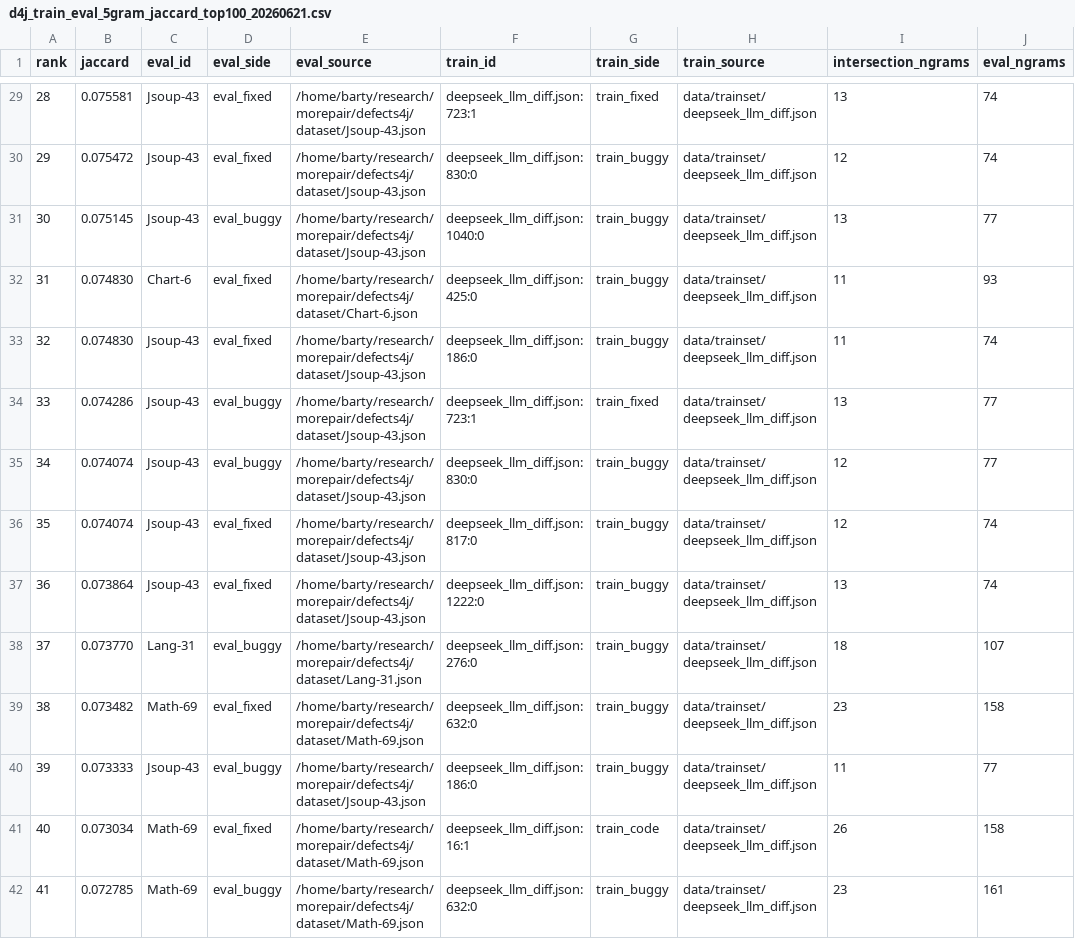
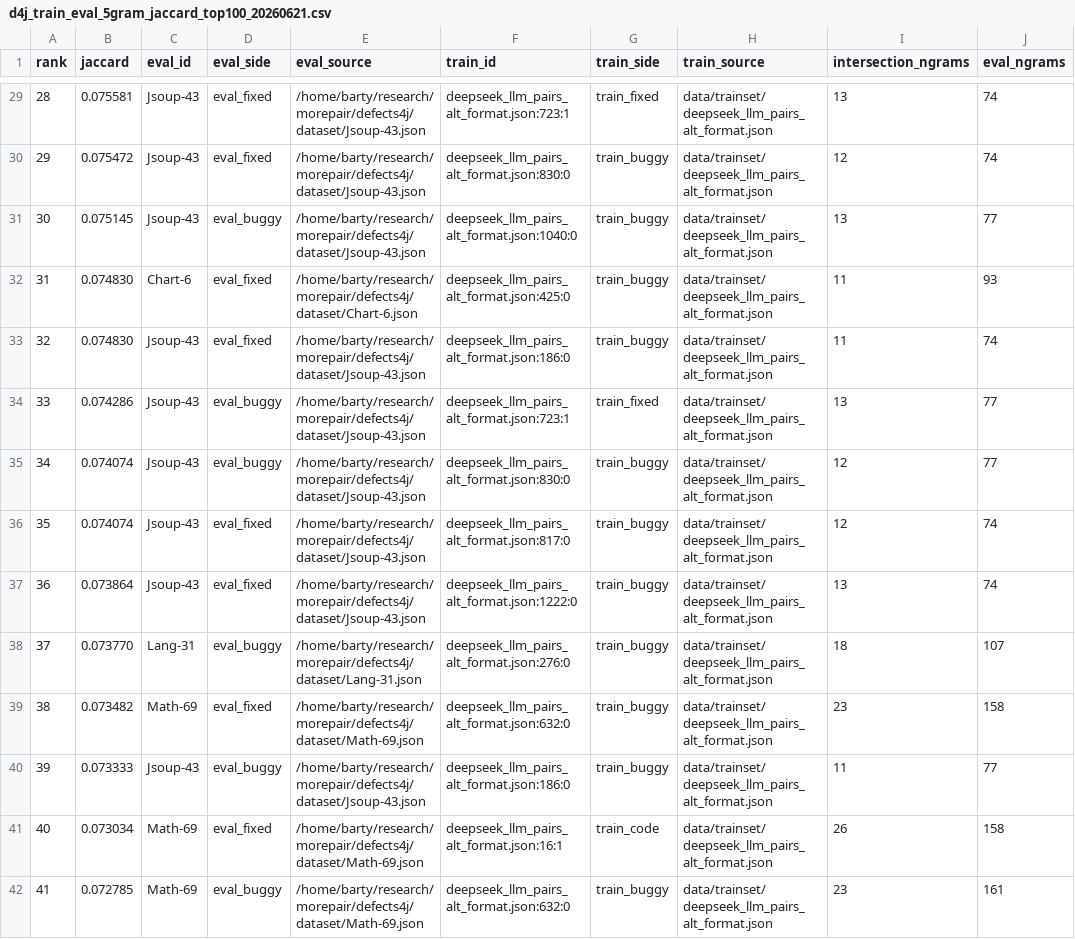
Before and after one commit to GLEAM-Lab/PAFT, a CSV file: analysis_outputs/d4j_train_eval_5gram_jaccard_top100_20260621.csv, drawn as a sheet; only a part is shown, gaps mark what is left out; the diff covers the shown part only; the diff names each change by its address in the sheet, - before the commit and + after, or states it on an @@ line.

```diff
--- a/analysis_outputs/d4j_train_eval_5gram_jaccard_top100_20260621.csv
+++ b/analysis_outputs/d4j_train_eval_5gram_jaccard_top100_20260621.csv
-F29 (train_id): deepseek_llm_diff.json:723:1
+F29 (train_id): deepseek_llm_pairs_alt_format.json:723:1
-H29:H42 (train_source): data/trainset/deepseek_llm_diff.json
+H29:H42 (train_source): data/trainset/deepseek_llm_pairs_alt_format.json
-F30 (train_id): deepseek_llm_diff.json:830:0
+F30 (train_id): deepseek_llm_pairs_alt_format.json:830:0
-F31 (train_id): deepseek_llm_diff.json:1040:0
+F31 (train_id): deepseek_llm_pairs_alt_format.json:1040:0
-F32 (train_id): deepseek_llm_diff.json:425:0
+F32 (train_id): deepseek_llm_pairs_alt_format.json:425:0
-F33 (train_id): deepseek_llm_diff.json:186:0
+F33 (train_id): deepseek_llm_pairs_alt_format.json:186:0
-F34 (train_id): deepseek_llm_diff.json:723:1
+F34 (train_id): deepseek_llm_pairs_alt_format.json:723:1
-F35 (train_id): deepseek_llm_diff.json:830:0
+F35 (train_id): deepseek_llm_pairs_alt_format.json:830:0
-F36 (train_id): deepseek_llm_diff.json:817:0
+F36 (train_id): deepseek_llm_pairs_alt_format.json:817:0
-F37 (train_id): deepseek_llm_diff.json:1222:0
+F37 (train_id): deepseek_llm_pairs_alt_format.json:1222:0
-F38 (train_id): deepseek_llm_diff.json:276:0
+F38 (train_id): deepseek_llm_pairs_alt_format.json:276:0
-F39 (train_id): deepseek_llm_diff.json:632:0
+F39 (train_id): deepseek_llm_pairs_alt_format.json:632:0
-F40 (train_id): deepseek_llm_diff.json:186:0
+F40 (train_id): deepseek_llm_pairs_alt_format.json:186:0
-F41 (train_id): deepseek_llm_diff.json:16:1
+F41 (train_id): deepseek_llm_pairs_alt_format.json:16:1
-F42 (train_id): deepseek_llm_diff.json:632:0
+F42 (train_id): deepseek_llm_pairs_alt_format.json:632:0
```
Also changed, not shown: 172 edited cells elsewhere in this file, 22 other files.
